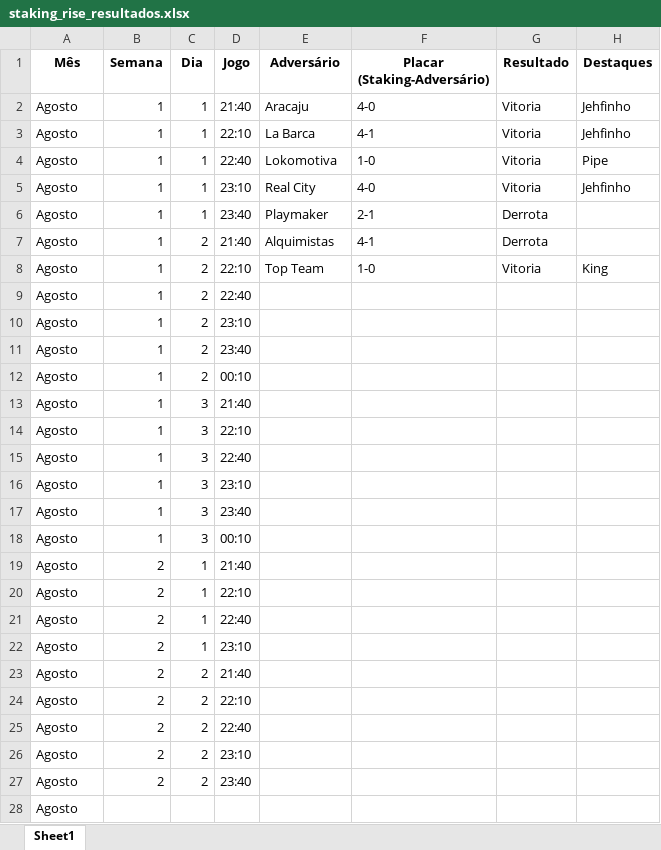
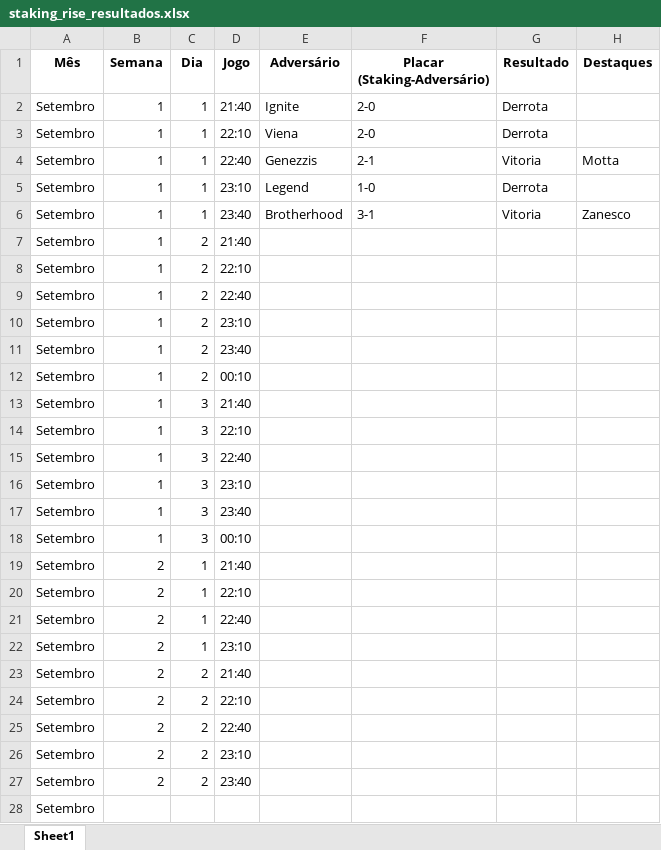
Before and after one commit to ygioyz/stakingrise, an Excel workbook: staking_rise_resultados.xlsx, sheet Sheet1, drawn as a sheet; only a part is shown; values as stored, in another font and other column widths than the file's, no borders; removed rows and columns are numbered as before the commit, all else as after; the diff covers the shown part only; the diff names each change by its address in the sheet, - before the commit and + after, or states it on an @@ line.

```diff
--- a/staking_rise_resultados.xlsx (sheet Sheet1)
+++ b/staking_rise_resultados.xlsx (sheet Sheet1)
-row 2: Agosto | 1 | 1 | 21:40 | Aracaju | 4-0 | Vitoria | Jehfinho
-row 3: Agosto | 1 | 1 | 22:10 | La Barca | 4-1 | Vitoria | Jehfinho
+row 2: Setembro | 1 | 1 | 21:40 | Ignite | 2-0 | Derrota
+row 3: Setembro | 1 | 1 | 22:10 | Viena | 2-0 | Derrota
-A4 (Mês): Agosto
+A4 (Mês): Setembro
-E4 (Adversário): Lokomotiva
+E4 (Adversário): Genezzis
-F4 (Placar (Staking-Adversário)): 1-0
+F4 (Placar (Staking-Adversário)): 2-1
-H4 (Destaques): Pipe
+H4 (Destaques): Motta
-row 5: Agosto | 1 | 1 | 23:10 | Real City | 4-0 | Vitoria | Jehfinho
-A5 (Mês): Agosto
+A5 (Mês): Setembro
-D5 (Jogo): 23:40
+D5 (Jogo): 23:10
-E5 (Adversário): Playmaker
+E5 (Adversário): Legend
-F5 (Placar (Staking-Adversário)): 2-1
+F5 (Placar (Staking-Adversário)): 1-0
-row 7: Agosto | 1 | 2 | 21:40 | Alquimistas | 4-1 | Derrota
-row 8: Agosto | 1 | 2 | 22:10 | Top Team | 1-0 | Vitoria | King
+row 6: Setembro | 1 | 1 | 23:40 | Brotherhood | 3-1 | Vitoria | Zanesco
+row 7: Setembro | 1 | 2 | 21:40
+row 8: Setembro | 1 | 2 | 22:10
-A9:A28 (Mês): Agosto
+A9:A28 (Mês): Setembro
```
Also changed, not shown: 7 edited cells elsewhere in this sheet, staking_rise_dashboard_jogadores.xlsx, staking_rise_gerais.xlsx.
